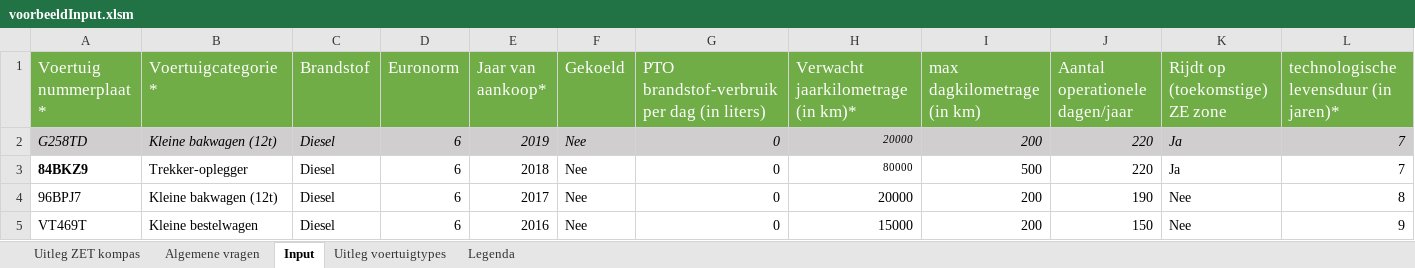
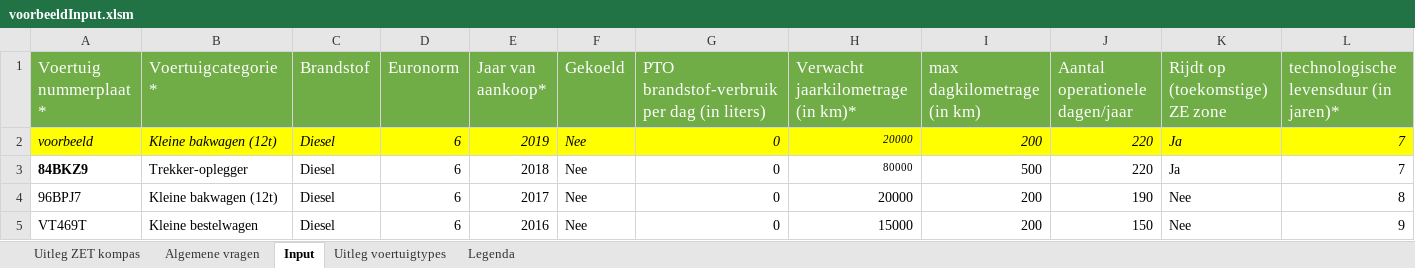
Before and after one commit to Jakolien/ZET-compass, an Excel workbook: input/voorbeeldInput.xlsm, sheet Input, drawn as a sheet; only a part is shown; values as stored, in another font and other column widths than the file's, no borders; the diff covers the shown part only; the diff names each change by its address in the sheet, - before the commit and + after, or states it on an @@ line.

```diff
--- a/input/voorbeeldInput.xlsm (sheet Input)
+++ b/input/voorbeeldInput.xlsm (sheet Input)
-A2 (Voertuig nummerplaat *): G258TD
+A2 (Voertuig nummerplaat *): voorbeeld
-A2:L2 fill: #D0CECE
+A2:L2 fill: #FFFF00
```
Also changed, not shown: cell formats elsewhere in this sheet, input/TemplateInput.xlsm, input/scenarios.xlsx, 10 other files.
